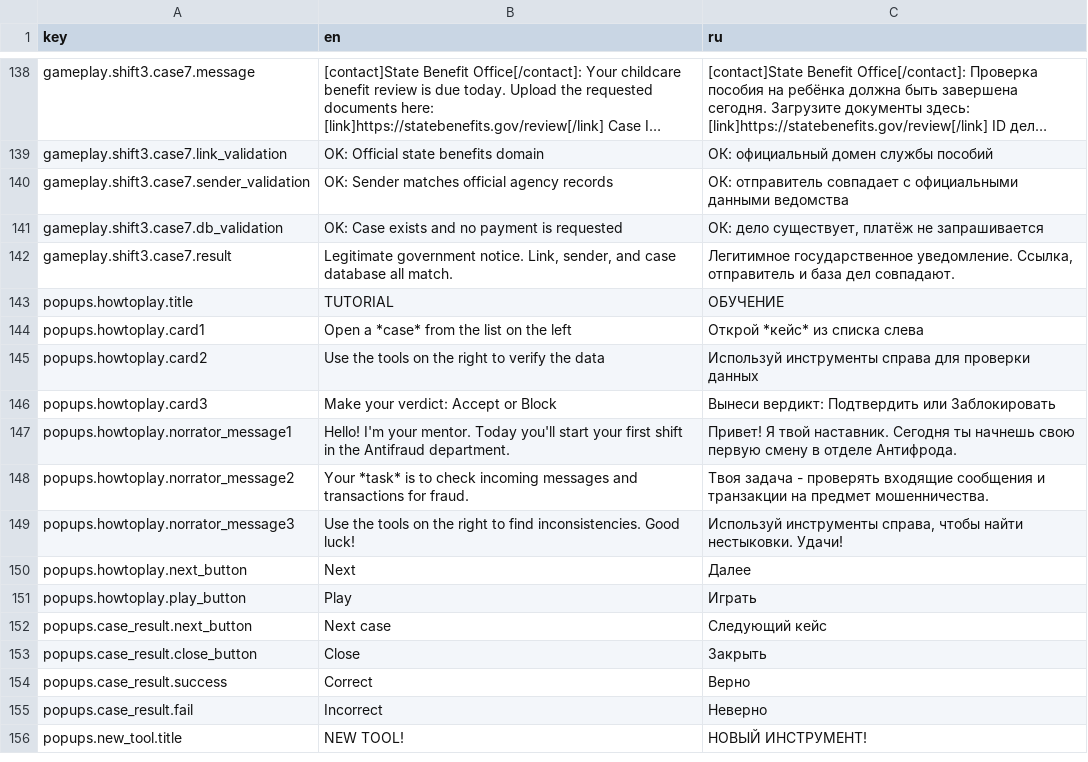
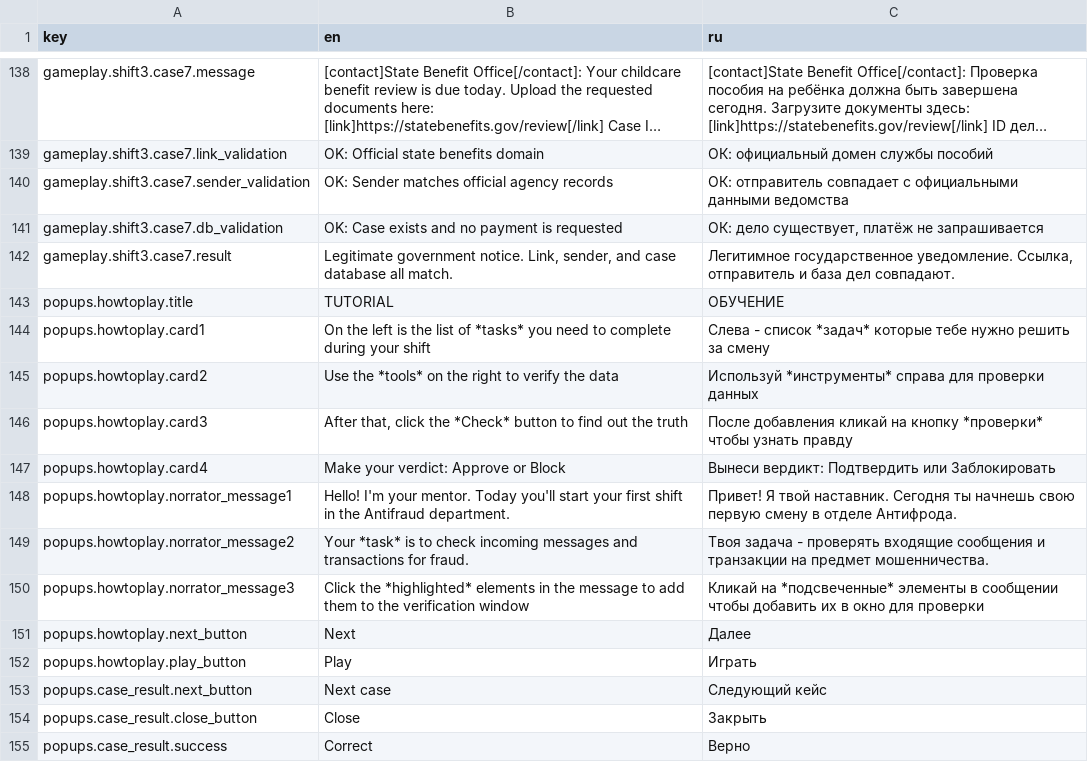
Before and after one commit to FomaMol/antifraud-hero, a CSV file: AntifraudProject/Assets/Resources/Localization.csv, drawn as a sheet; only a part is shown, gaps mark what is left out; the shorter side is filled out with more unchanged rows; long unchanged cells end in ….

Commit message:
tutor

```diff
--- a/AntifraudProject/Assets/Resources/Localization.csv
+++ b/AntifraudProject/Assets/Resources/Localization.csv
@@ -143,8 +143,9 @@ gameplay.shift3.case7.result,"Legitimate government notice. Link, sender, and ca
 popups.howtoplay.title,TUTORIAL,ОБУЧЕНИЕ
-popups.howtoplay.card1,Open a *case* from the list on the left,Открой *кейс* из списка слева
-popups.howtoplay.card2,Use the tools on the right to verify the data,Используй инструменты справа для проверки данных
-popups.howtoplay.card3,Make your verdict: Accept or Block,Вынеси вердикт: Подтвердить или Заблокировать
+popups.howtoplay.card1,On the left is the list of *tasks* you need to complete during your shift,Слева - список *задач* которые тебе нужно решить за смену
+popups.howtoplay.card2,Use the *tools* on the right to verify the data,Используй *инструменты* справа для проверки данных
+popups.howtoplay.card3,"After that, click the *Check* button to find out the truth",После добавления кликай на кнопку *проверки* чтобы узнать правду
+popups.howtoplay.card4,Make your verdict: Approve or Block,Вынеси вердикт: Подтвердить или Заблокировать
 popups.howtoplay.norrator_message1,Hello! I'm your mentor. Today you'll start your first shift in the Antifraud department.,Привет! Я твой наставник. Сегодня ты начнешь свою первую смену в отделе Антифрода.
 popups.howtoplay.norrator_message2,Your *task* is to check incoming messages and transactions for fraud.,Твоя задача - проверять входящие сообщения и транзакции на предмет мошенничества.
-popups.howtoplay.norrator_message3,Use the tools on the right to find inconsistencies. Good luck!,"Используй инструменты справа, чтобы найти нестыковки. Удачи!"
+popups.howtoplay.norrator_message3,Click the *highlighted* elements in the message to add them to the verification window,"Кликай на *подсвеченные* элементы в сообщении чтобы добавить их в окно для проверки"
 popups.howtoplay.next_button,Next,Далее
```
